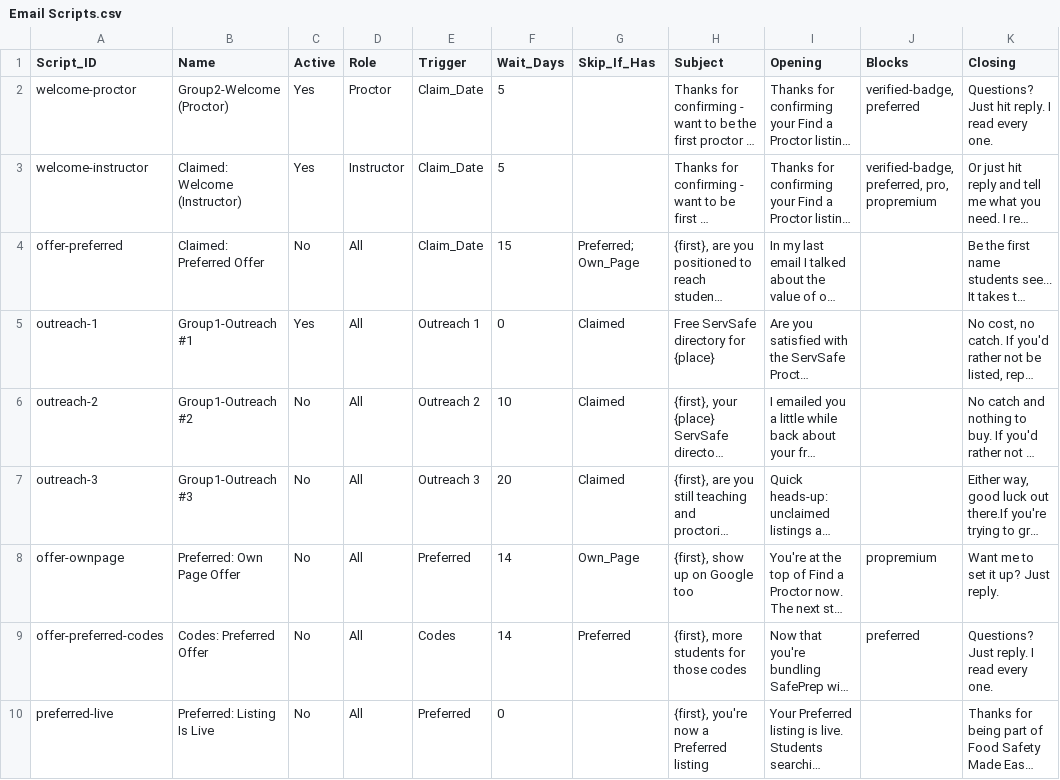
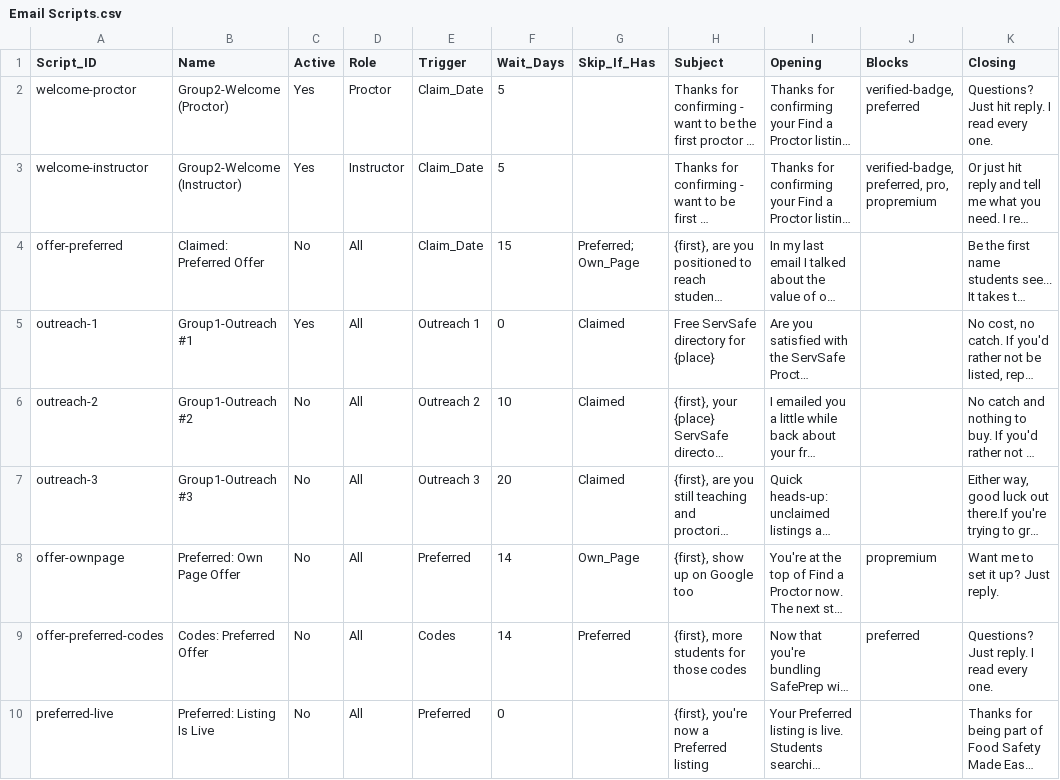
Before and after one commit to novernmanagement-coder/SafePrep_Content, a CSV file: Email Scripts.csv, drawn as a sheet; only a part is shown; long unchanged cells end in …; the diff names each change by its address in the sheet, - before the commit and + after, or states it on an @@ line.

Commit message:
CMS update: Email Scripts.csv

```diff
--- a/Email Scripts.csv
+++ b/Email Scripts.csv
-B3 (Name): Claimed: Welcome (Instructor)
+B3 (Name): Group2-Welcome (Instructor)
```
